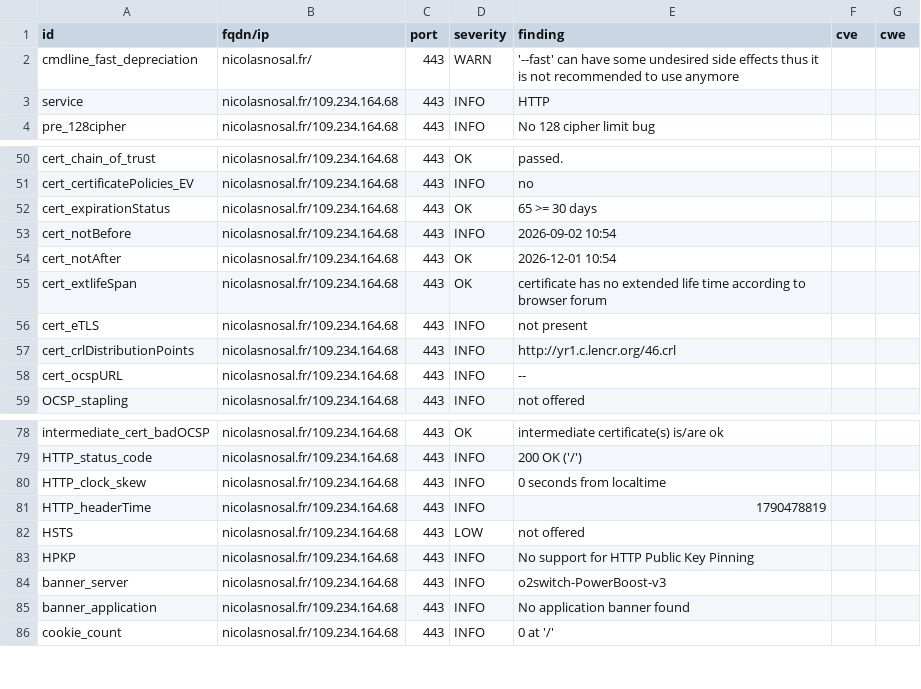
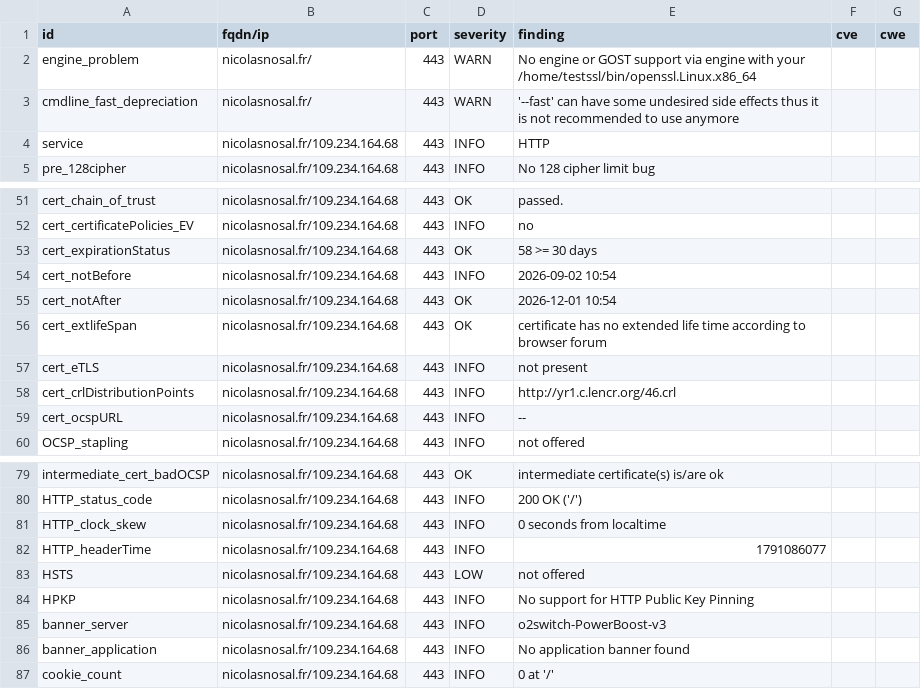
Before and after one commit to nnosal/dashlord, a CSV file: results/aHR0cHM6Ly9uaWNvbGFzbm9zYWwuZnIv/testssl.csv, drawn as a sheet; only a part is shown, gaps mark what is left out.

```diff
--- a/results/aHR0cHM6Ly9uaWNvbGFzbm9zYWwuZnIv/testssl.csv
+++ b/results/aHR0cHM6Ly9uaWNvbGFzbm9zYWwuZnIv/testssl.csv
@@ -1,2 +1,3 @@
 "id","fqdn/ip","port","severity","finding","cve","cwe"
+"engine_problem","nicolasnosal.fr/","443","WARN","No engine or GOST support via engine with your /home/testssl/bin/openssl.Linux.x86_64","",""
 "cmdline_fast_depreciation","nicolasnosal.fr/","443","WARN","'--fast' can have some undesired side effects thus it is not recommended to use anymore","",""
@@ -51,3 +52,3 @@
 "cert_certificatePolicies_EV","nicolasnosal.fr/109.234.164.68","443","INFO","no","",""
-"cert_expirationStatus","nicolasnosal.fr/109.234.164.68","443","OK","65 >= 30 days","",""
+"cert_expirationStatus","nicolasnosal.fr/109.234.164.68","443","OK","58 >= 30 days","",""
 "cert_notBefore","nicolasnosal.fr/109.234.164.68","443","INFO","2026-09-02 10:54","",""
@@ -80,3 +81,3 @@
 "HTTP_clock_skew","nicolasnosal.fr/109.234.164.68","443","INFO","0 seconds from localtime","",""
-"HTTP_headerTime","nicolasnosal.fr/109.234.164.68","443","INFO","1790478819","",""
+"HTTP_headerTime","nicolasnosal.fr/109.234.164.68","443","INFO","1791086077","",""
 "HSTS","nicolasnosal.fr/109.234.164.68","443","LOW","not offered","",""
```
Also changed, not shown: 9 other files.
